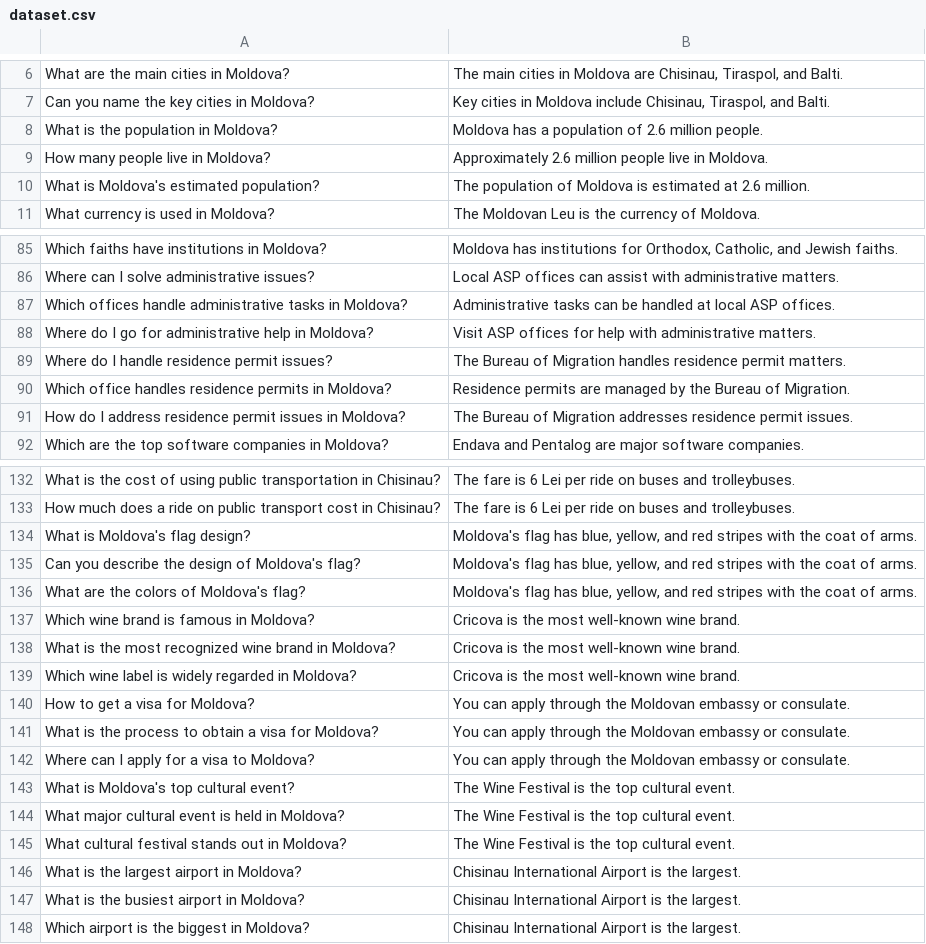
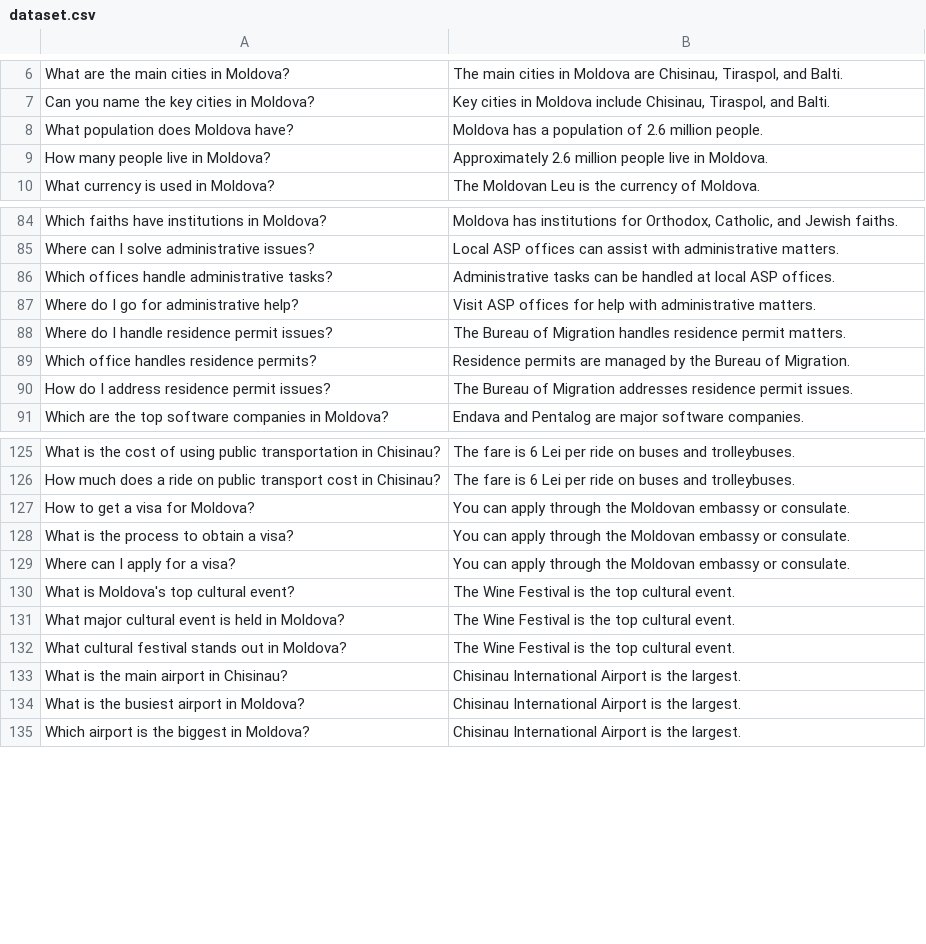
Before and after one commit to lavanda888boy/FIA_Labs, a CSV file: Lab6_NLP_ChatBots/dataset.csv, drawn as a sheet; only a part is shown, gaps mark what is left out; removed rows and columns are numbered as before the commit, all else as after; the diff covers the shown part only; the diff names each change by its address in the sheet, - before the commit and + after, or states it on an @@ line.

```diff
--- a/Lab6_NLP_ChatBots/dataset.csv
+++ b/Lab6_NLP_ChatBots/dataset.csv
-A8: What is the population in Moldova?
+A8: What population does Moldova have?
-row 10: What is Moldova's estimated population? | The population of Moldova is estimated at 2.6 million.
-A86: …handle administrative tasks in Moldova?
+A86: …handle administrative tasks?
-A87: Where do I go for administrative help in Moldova?
+A87: Where do I go for administrative help?
-A89: Which office handles residence permits in Moldova?
+A89: Which office handles residence permits?
-A90: …residence permit issues in Moldova?
+A90: …residence permit issues?
-row 134: What is Moldova's flag design? | Moldova's flag has blue, yellow, and red stripes with the coat of arms.
-row 135: Can you describe the design of Moldova's flag? | Moldova's flag has blue, yellow, and red stripes with the coat of arms.
-row 136: What are the colors of Moldova's flag? | Moldova's flag has blue, yellow, and red stripes with the coat of arms.
-row 137: Which wine brand is famous in Moldova? | Cricova is the most well-known wine brand.
-row 138: What is the most recognized wine brand in Moldova? | Cricova is the most well-known wine brand.
-row 139: Which wine label is widely regarded in Moldova? | Cricova is the most well-known wine brand.
-A128: What is the process to obtain a visa for Moldova?
+A128: What is the process to obtain a visa?
-A129: Where can I apply for a visa to Moldova?
+A129: Where can I apply for a visa?
-A133: What is the largest airport in Moldova?
+A133: What is the main airport in Chisinau?
```
Also changed, not shown: 12 removed rows and 10 edited cells elsewhere in this file, 6 other files.
